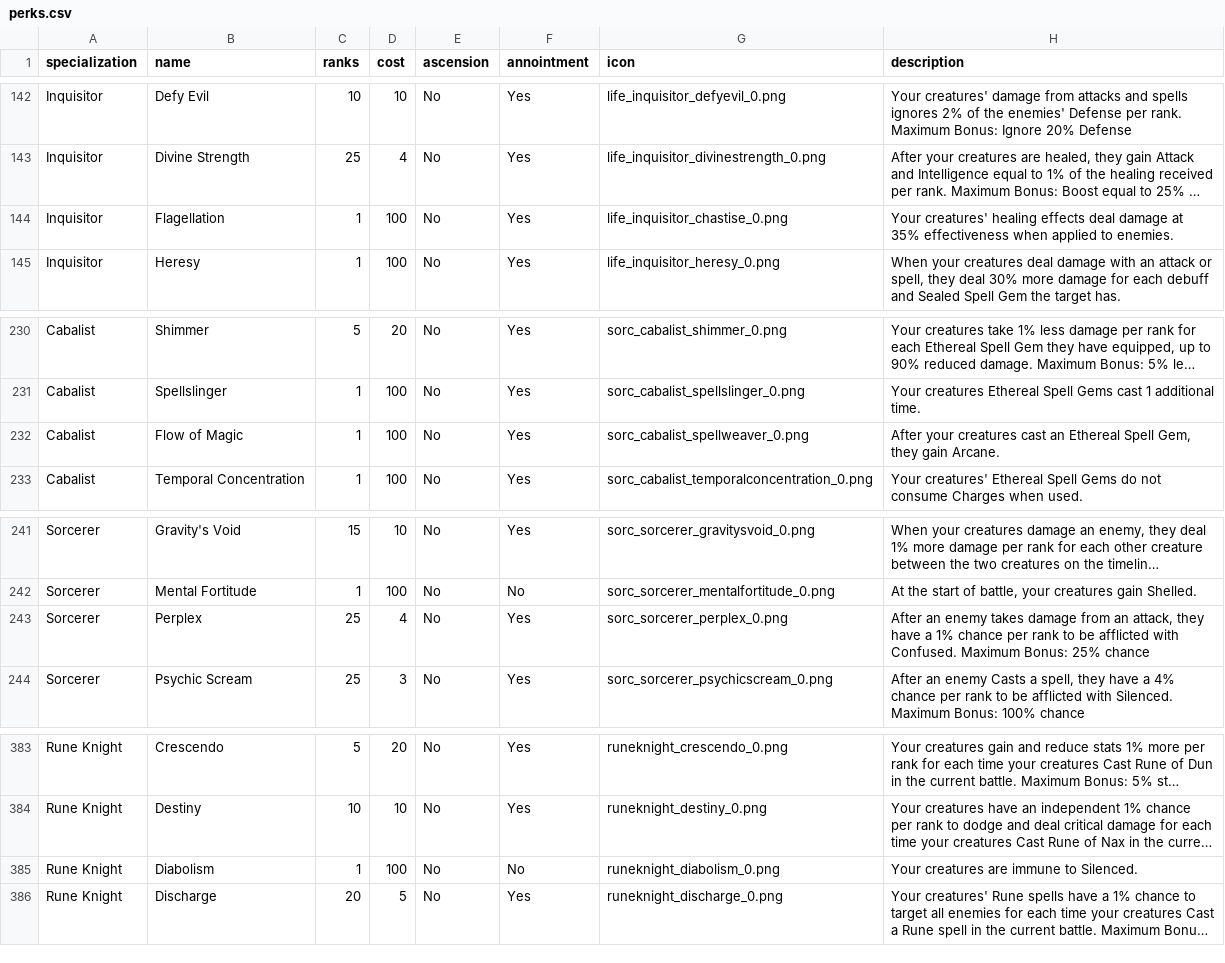
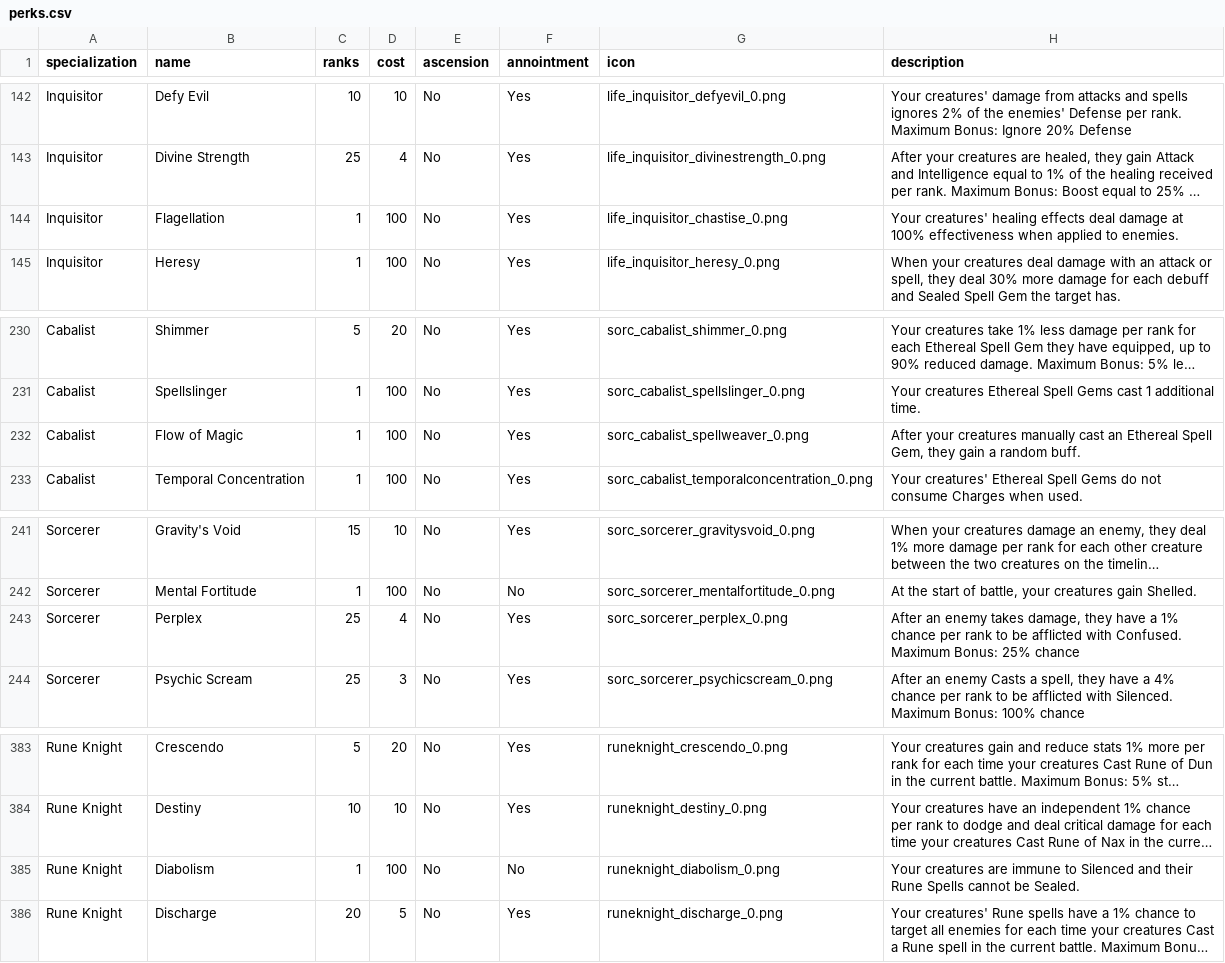
Before and after one commit to rovermicrover/siralim-ultimate-api, a CSV file: app/data/perks.csv, drawn as a sheet; only a part is shown, gaps mark what is left out; long unchanged cells end in …; the diff names each change by its address in the sheet, - before the commit and + after, or states it on an @@ line.

Commit message:
Add new creatures. Update perks, and spells. Start work on traits. Still need images for new creatures and races.

```diff
--- a/app/data/perks.csv
+++ b/app/data/perks.csv
-H144 (description): …damage at 35% effectiveness when…
+H144 (description): …damage at 100% effectiveness when…
-H232 (description): …your creatures cast an Ethereal Spell Gem, they gain Arcane.
+H232 (description): …your creatures manually cast an Ethereal Spell Gem, they gain a random buff.
-H243 (description): …enemy takes damage from an attack, they have…
+H243 (description): …enemy takes damage, they have…
-H385 (description): …immune to Silenced.
+H385 (description): …immune to Silenced and their Rune Spells cannot be Sealed.
```
Also changed, not shown: app/data/races.csv, app/data/spells.csv, 2 other files.
